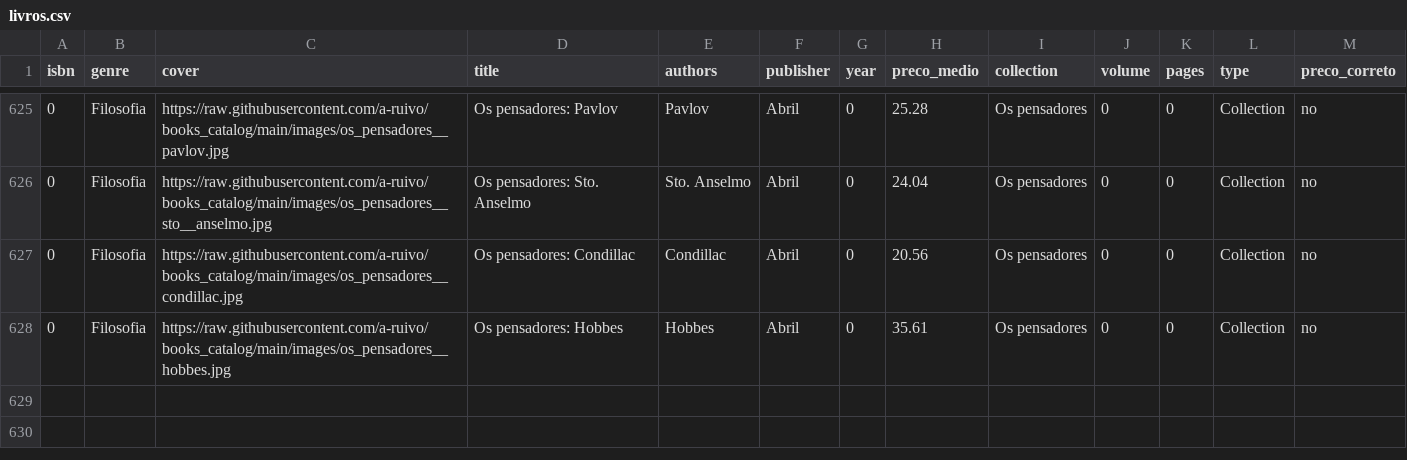
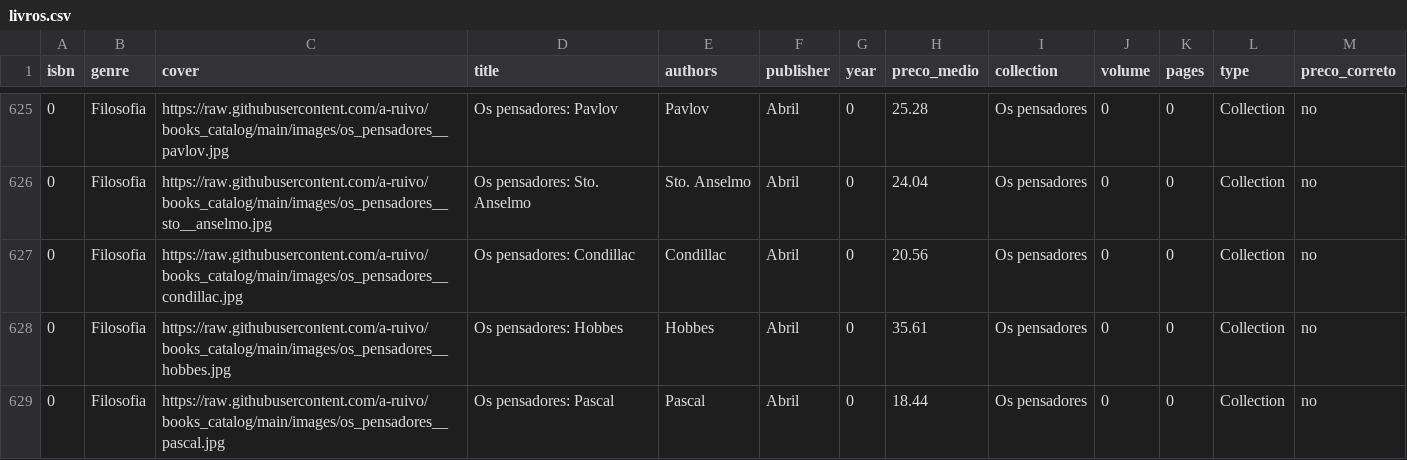
Before and after one commit to a-ruivo/books_catalog, a CSV file: livros.csv, drawn as a sheet; only a part is shown, gaps mark what is left out; the diff names each change by its address in the sheet, - before the commit and + after, or states it on an @@ line.

Commit message:
Atualização incremental via Streamlit

```diff
--- a/livros.csv
+++ b/livros.csv
+row 629: 0 | Filosofia | https://raw.githubusercontent.com/a-ruivo/books_catalog/main/images/os_pensadores__pascal.jpg | Os pensadores: Pascal | Pascal | Abril | 0 | 18.44 | Os pensadores | 0 | 0 | Collection | no
```
